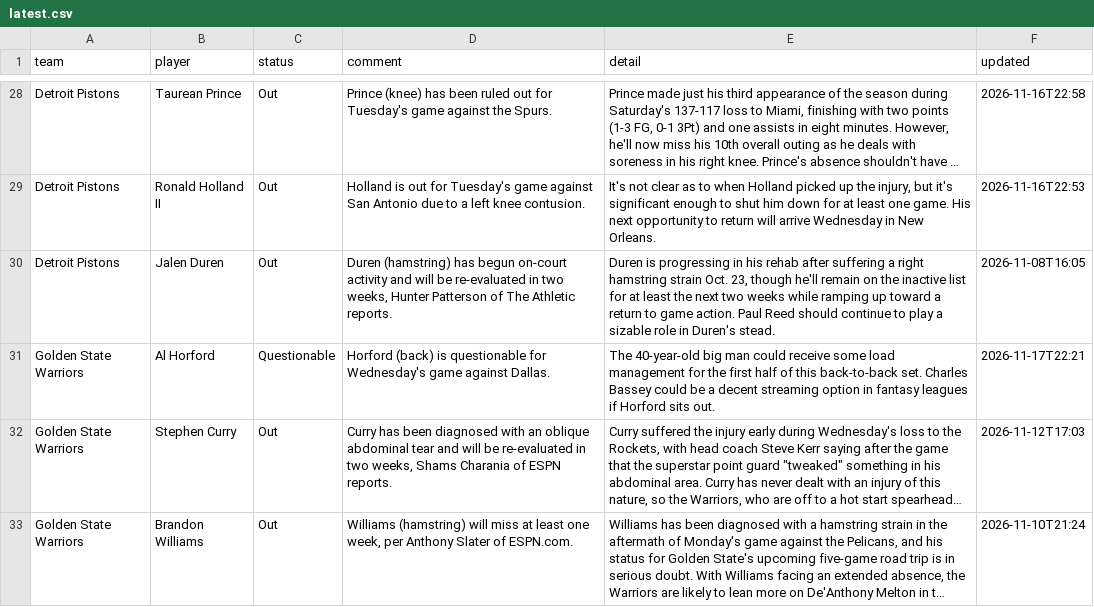
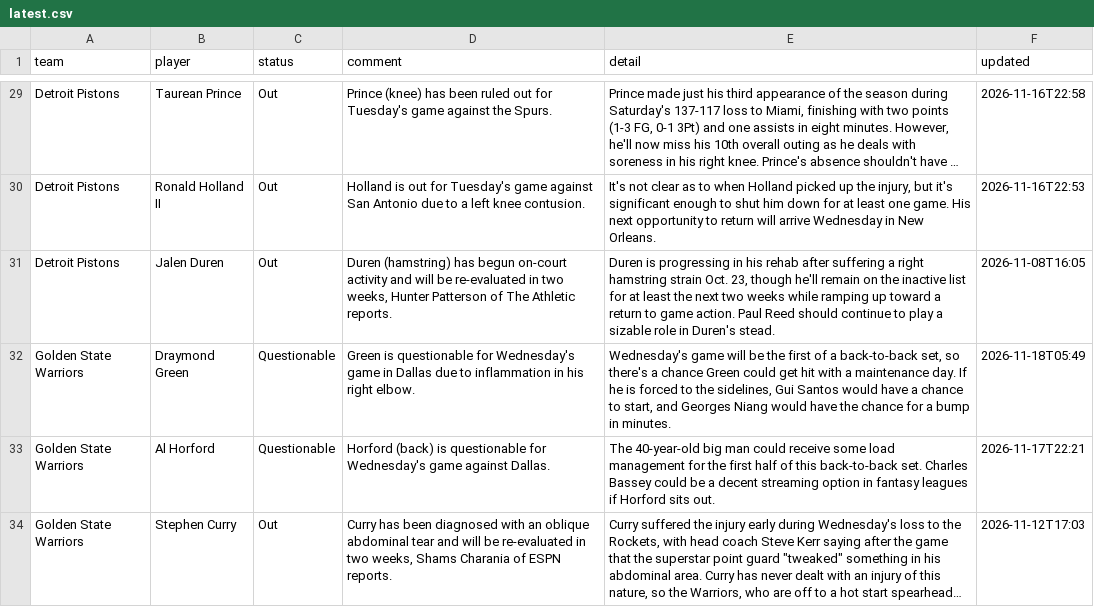
Before and after one commit to barrca12-rgb/NBA, a CSV file: injuries/latest.csv, drawn as a sheet; only a part is shown, gaps mark what is left out; the shorter side is filled out with more unchanged rows; long unchanged cells end in …; the diff covers the shown part only.

```diff
--- a/injuries/latest.csv
+++ b/injuries/latest.csv
@@ -30,2 +31,3 @@ Detroit Pistons,Ronald Holland II,Out,Holland is out for Tuesday's game against
 Detroit Pistons,Jalen Duren,Out,"Duren (hamstring) has begun on-court activity and will be re-evaluated in two weeks, Hunter Patterson of The Athletic reports.","Duren is progressing in his rehab after suffering a right hamstring strain Oct. 23, though he'll remain on the inactive list for at least the next two weeks while ramping up toward a return to game action. Paul Reed should continue to play a sizable role in Duren's stead.",2026-11-08T16:05
+Golden State Warriors,Draymond Green,Questionable,Green is questionable for Wednesday's game in Dallas due to inflammation in his right elbow.,"Wednesday's game will be the first of a back-to-back set, so there's a chance Green could get hit with a maintenance day. If he is forced to the sidelines, Gui Santos would have a chance to start, and Georges Niang would have the chance for a bump in minutes.",2026-11-18T05:49
 Golden State Warriors,Al Horford,Questionable,Horford (back) is questionable for Wednesday's game against Dallas.,The 40-year-old big man could receive some load management for the first half of this back-to-back set. Charles Bassey could be a decent streaming option in fantasy leagues if Horford sits out.,2026-11-17T22:21
```
Also changed, not shown: 4 added rows, 3 removed rows and 16 edited cells elsewhere in this file, injuries/log.csv, 3 other files.
